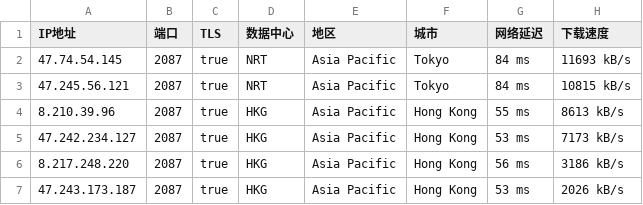
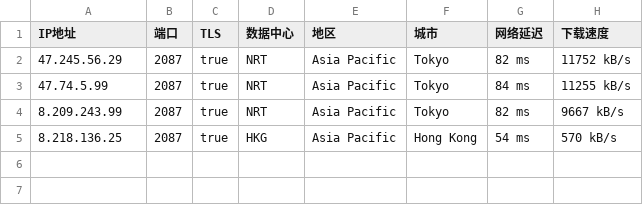
Before and after one commit to greycc2021/iptools, a CSV file: iptest/bestproxy2087.csv, drawn as a sheet.

```diff
--- a/iptest/bestproxy2087.csv
+++ b/iptest/bestproxy2087.csv
@@ -1,7 +1,5 @@
 IP地址,端口,TLS,数据中心,地区,城市,网络延迟,下载速度
-47.74.54.145,2087,true,NRT,Asia Pacific,Tokyo,84 ms,11693 kB/s
-47.245.56.121,2087,true,NRT,Asia Pacific,Tokyo,84 ms,10815 kB/s
-8.210.39.96,2087,true,HKG,Asia Pacific,Hong Kong,55 ms,8613 kB/s
-47.242.234.127,2087,true,HKG,Asia Pacific,Hong Kong,53 ms,7173 kB/s
-8.217.248.220,2087,true,HKG,Asia Pacific,Hong Kong,56 ms,3186 kB/s
-47.243.173.187,2087,true,HKG,Asia Pacific,Hong Kong,53 ms,2026 kB/s
+47.245.56.29,2087,true,NRT,Asia Pacific,Tokyo,82 ms,11752 kB/s
+47.74.5.99,2087,true,NRT,Asia Pacific,Tokyo,84 ms,11255 kB/s
+8.209.243.99,2087,true,NRT,Asia Pacific,Tokyo,82 ms,9667 kB/s
+8.218.136.25,2087,true,HKG,Asia Pacific,Hong Kong,54 ms,570 kB/s
```
Also changed, not shown: iptest/bestproxy2083.csv, iptest/bestproxy80.csv, 2 other files.
